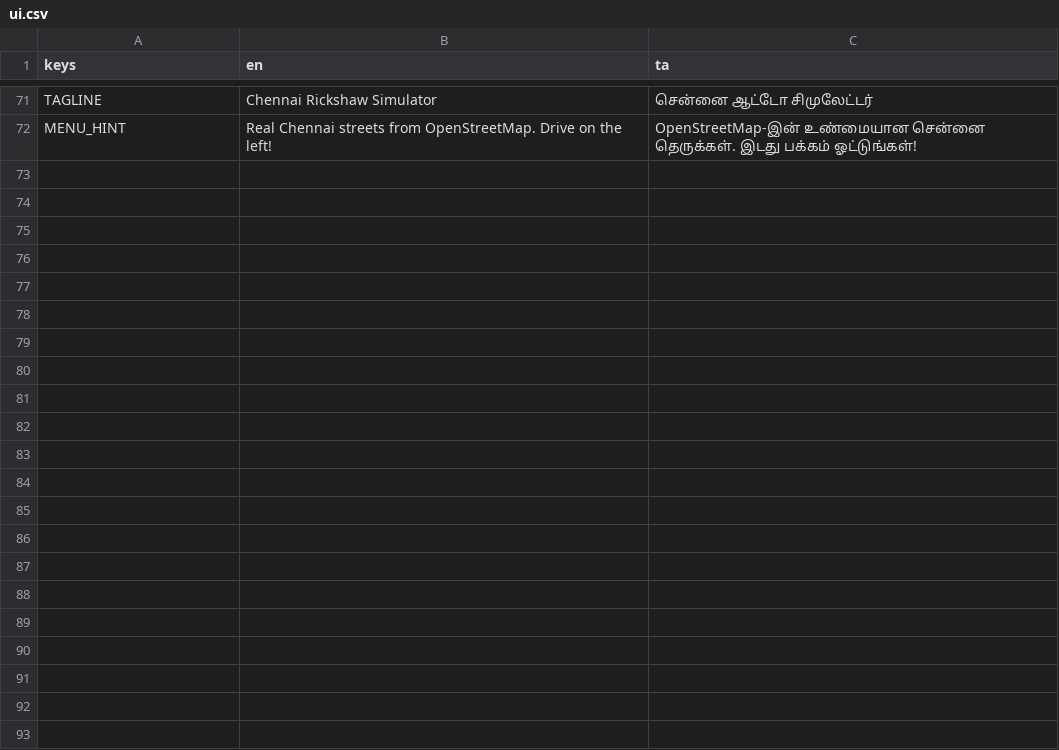
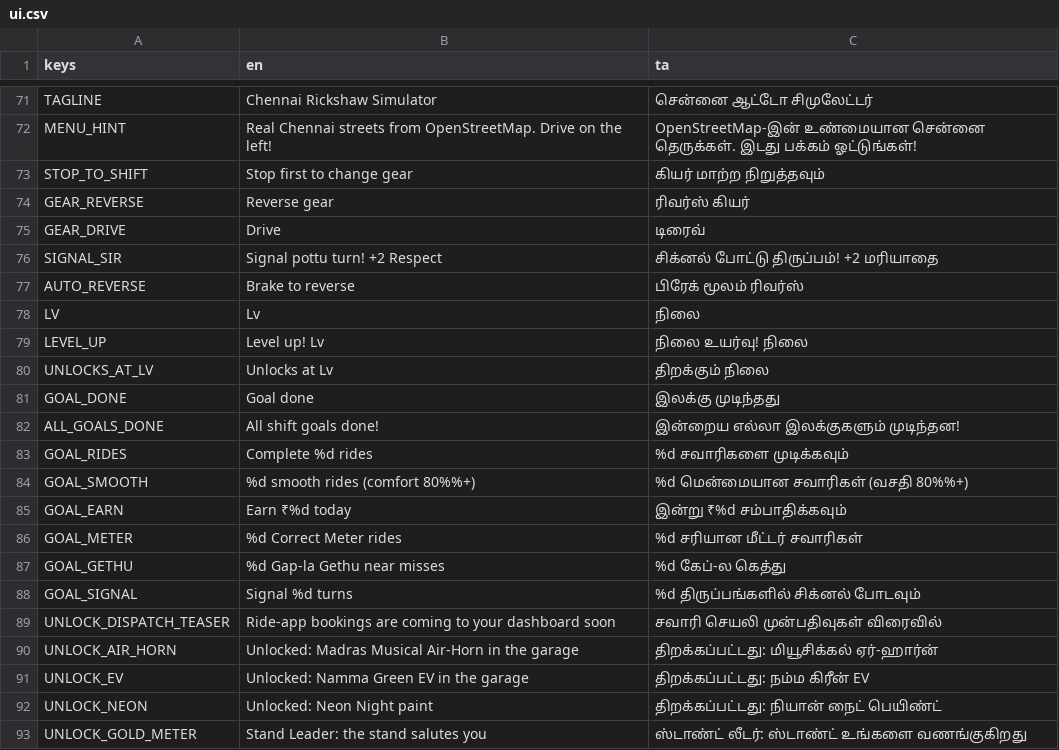
Before and after one commit to DavidRajPaul/Auto-Simulator-Game-GoDot, a CSV file: translations/ui.csv, drawn as a sheet; only a part is shown, gaps mark what is left out.

```diff
--- a/translations/ui.csv
+++ b/translations/ui.csv
@@ -72 +72,22 @@ TAGLINE,"Chennai Rickshaw Simulator","சென்னை ஆட்டோ சி
 MENU_HINT,"Real Chennai streets from OpenStreetMap. Drive on the left!","OpenStreetMap-இன் உண்மையான சென்னை தெருக்கள். இடது பக்கம் ஓட்டுங்கள்!"
+STOP_TO_SHIFT,"Stop first to change gear","கியர் மாற்ற நிறுத்தவும்"
+GEAR_REVERSE,"Reverse gear","ரிவர்ஸ் கியர்"
+GEAR_DRIVE,"Drive","டிரைவ்"
+SIGNAL_SIR,"Signal pottu turn! +2 Respect","சிக்னல் போட்டு திருப்பம்! +2 மரியாதை"
+AUTO_REVERSE,"Brake to reverse","பிரேக் மூலம் ரிவர்ஸ்"
+LV,"Lv","நிலை"
+LEVEL_UP,"Level up! Lv","நிலை உயர்வு! நிலை"
+UNLOCKS_AT_LV,"Unlocks at Lv","திறக்கும் நிலை"
+GOAL_DONE,"Goal done","இலக்கு முடிந்தது"
+ALL_GOALS_DONE,"All shift goals done!","இன்றைய எல்லா இலக்குகளும் முடிந்தன!"
+GOAL_RIDES,"Complete %d rides","%d சவாரிகளை முடிக்கவும்"
+GOAL_SMOOTH,"%d smooth rides (comfort 80%%+)","%d மென்மையான சவாரிகள் (வசதி 80%%+)"
+GOAL_EARN,"Earn ₹%d today","இன்று ₹%d சம்பாதிக்கவும்"
+GOAL_METER,"%d Correct Meter rides","%d சரியான மீட்டர் சவாரிகள்"
+GOAL_GETHU,"%d Gap-la Gethu near misses","%d கேப்-ல கெத்து"
+GOAL_SIGNAL,"Signal %d turns","%d திருப்பங்களில் சிக்னல் போடவும்"
+UNLOCK_DISPATCH_TEASER,"Ride-app bookings are coming to your dashboard soon","சவாரி செயலி முன்பதிவுகள் விரைவில்"
+UNLOCK_AIR_HORN,"Unlocked: Madras Musical Air-Horn in the garage","திறக்கப்பட்டது: மியூசிக்கல் ஏர்-ஹார்ன்"
+UNLOCK_EV,"Unlocked: Namma Green EV in the garage","திறக்கப்பட்டது: நம்ம கிரீன் EV"
+UNLOCK_NEON,"Unlocked: Neon Night paint","திறக்கப்பட்டது: நியான் நைட் பெயிண்ட்"
+UNLOCK_GOLD_METER,"Stand Leader: the stand salutes you","ஸ்டாண்ட் லீடர்: ஸ்டாண்ட் உங்களை வணங்குகிறது"
```
Also changed, not shown: 56 other files.
